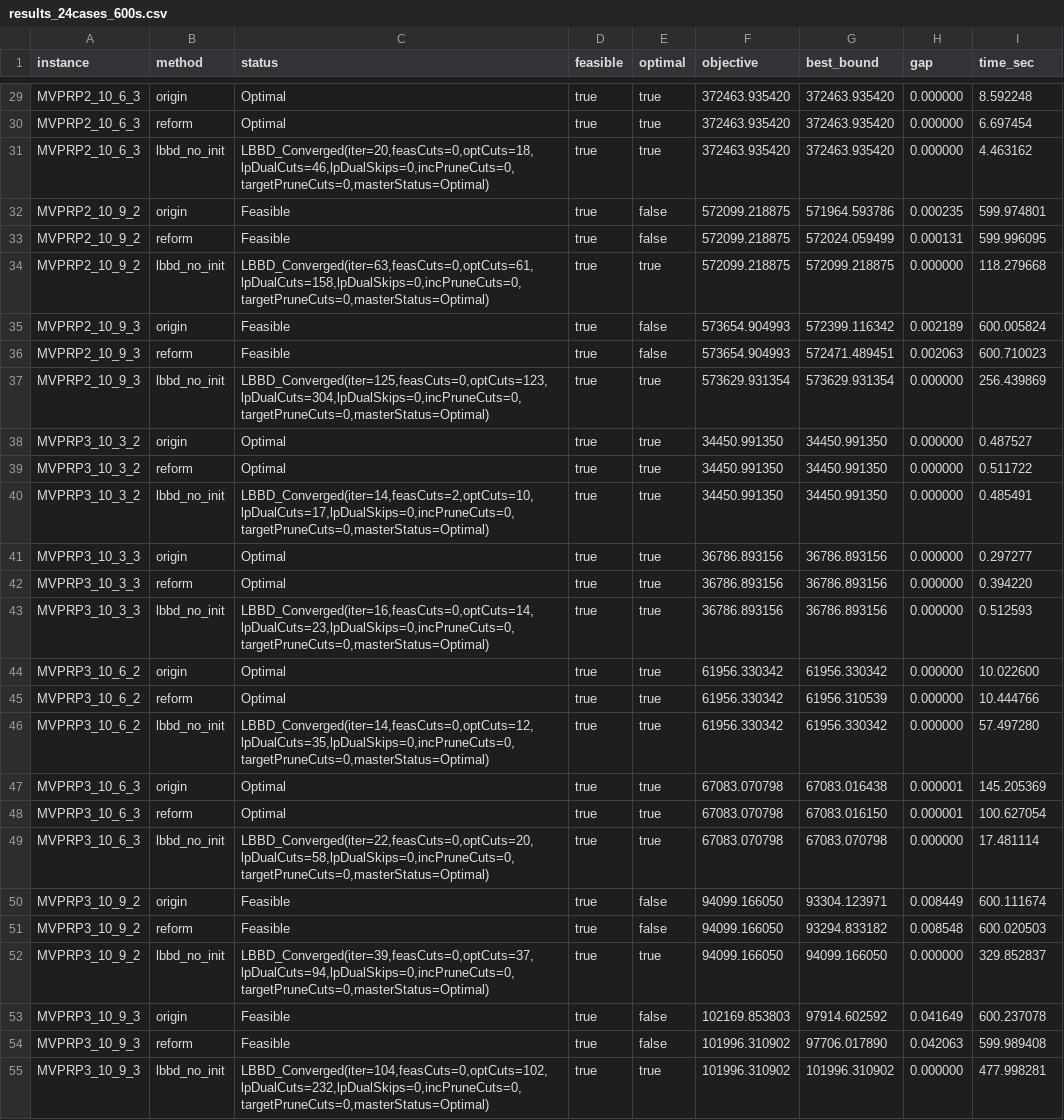
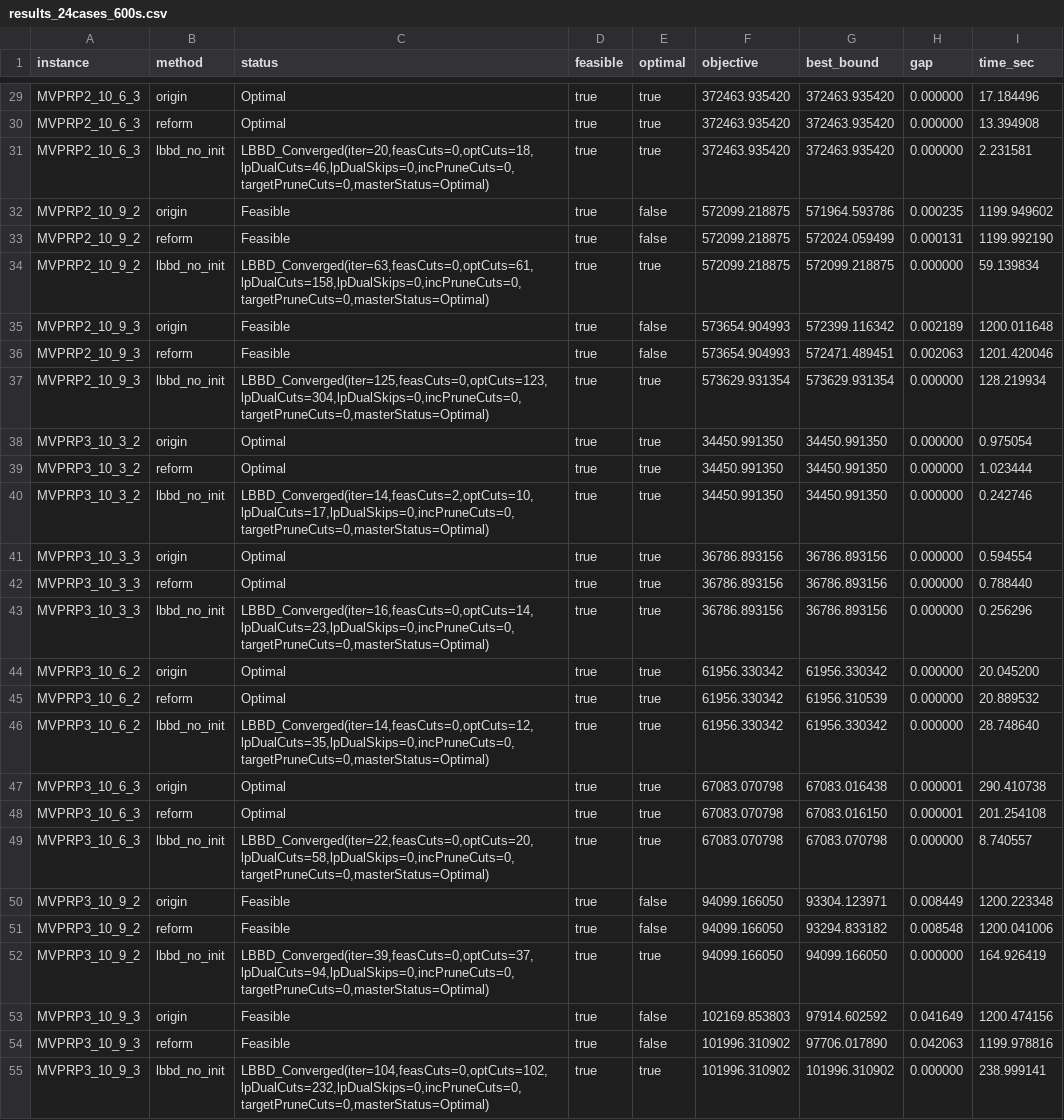
Before and after one commit to cququantum/MVPPRP, a CSV file: results_24cases_600s.csv, drawn as a sheet; only a part is shown, gaps mark what is left out; the diff covers the shown part only; the diff names each change by its address in the sheet, - before the commit and + after, or states it on an @@ line.

```diff
--- a/results_24cases_600s.csv
+++ b/results_24cases_600s.csv
-I29 (time_sec): 8.592248
+I29 (time_sec): 17.184496
-I30 (time_sec): 6.697454
+I30 (time_sec): 13.394908
-I31 (time_sec): 4.463162
+I31 (time_sec): 2.231581
-I32 (time_sec): 599.974801
+I32 (time_sec): 1199.949602
-I33 (time_sec): 599.996095
+I33 (time_sec): 1199.992190
-I34 (time_sec): 118.279668
+I34 (time_sec): 59.139834
-I35 (time_sec): 600.005824
+I35 (time_sec): 1200.011648
-I36 (time_sec): 600.710023
+I36 (time_sec): 1201.420046
-I37 (time_sec): 256.439869
+I37 (time_sec): 128.219934
-I38 (time_sec): 0.487527
+I38 (time_sec): 0.975054
-I39 (time_sec): 0.511722
+I39 (time_sec): 1.023444
-I40 (time_sec): 0.485491
+I40 (time_sec): 0.242746
-I41 (time_sec): 0.297277
+I41 (time_sec): 0.594554
-I42 (time_sec): 0.394220
+I42 (time_sec): 0.788440
-I43 (time_sec): 0.512593
+I43 (time_sec): 0.256296
-I44 (time_sec): 10.022600
+I44 (time_sec): 20.045200
-I45 (time_sec): 10.444766
+I45 (time_sec): 20.889532
-I46 (time_sec): 57.497280
+I46 (time_sec): 28.748640
-I47 (time_sec): 145.205369
+I47 (time_sec): 290.410738
-I48 (time_sec): 100.627054
+I48 (time_sec): 201.254108
-I49 (time_sec): 17.481114
+I49 (time_sec): 8.740557
-I50 (time_sec): 600.111674
+I50 (time_sec): 1200.223348
-I51 (time_sec): 600.020503
+I51 (time_sec): 1200.041006
-I52 (time_sec): 329.852837
+I52 (time_sec): 164.926419
-I53 (time_sec): 600.237078
+I53 (time_sec): 1200.474156
-I54 (time_sec): 599.989408
+I54 (time_sec): 1199.978816
-I55 (time_sec): 477.998281
+I55 (time_sec): 238.999141
```
Also changed, not shown: 45 edited cells elsewhere in this file, 1 other file.
